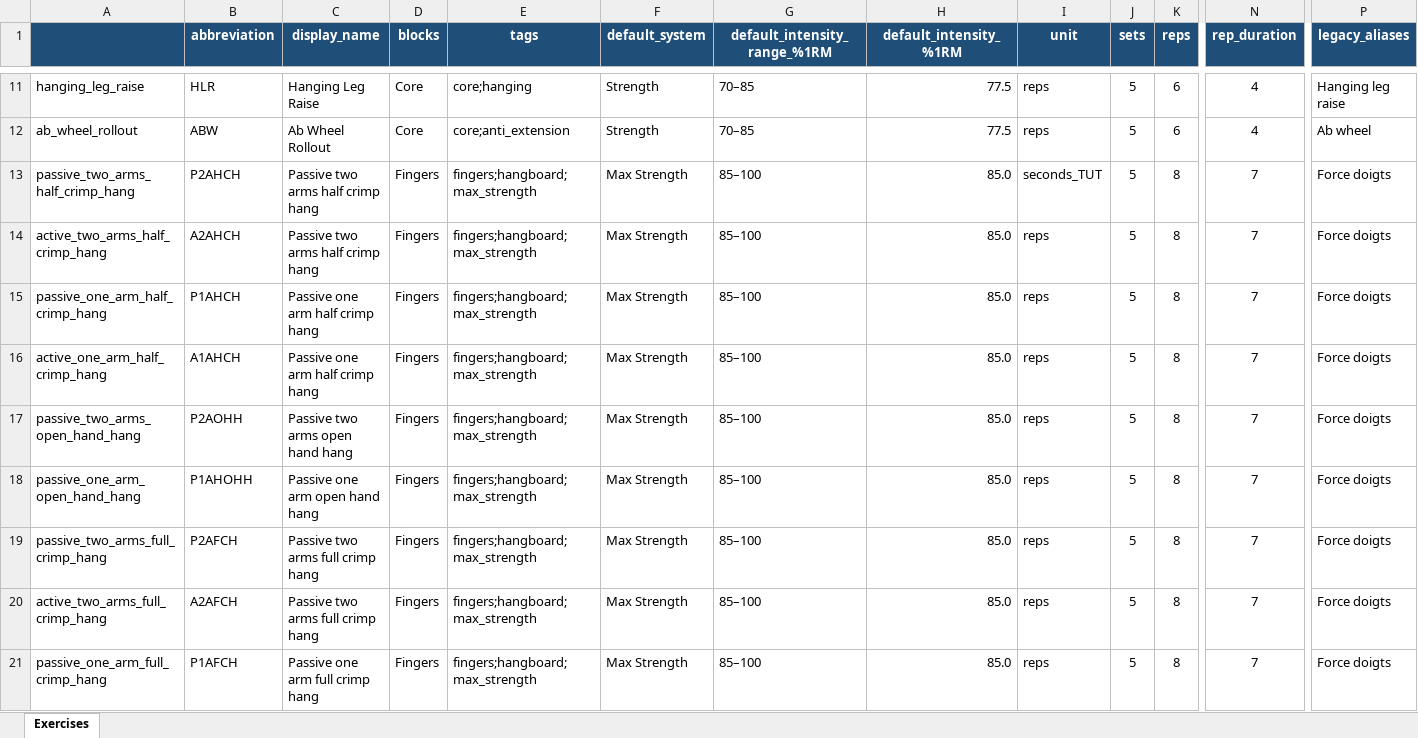
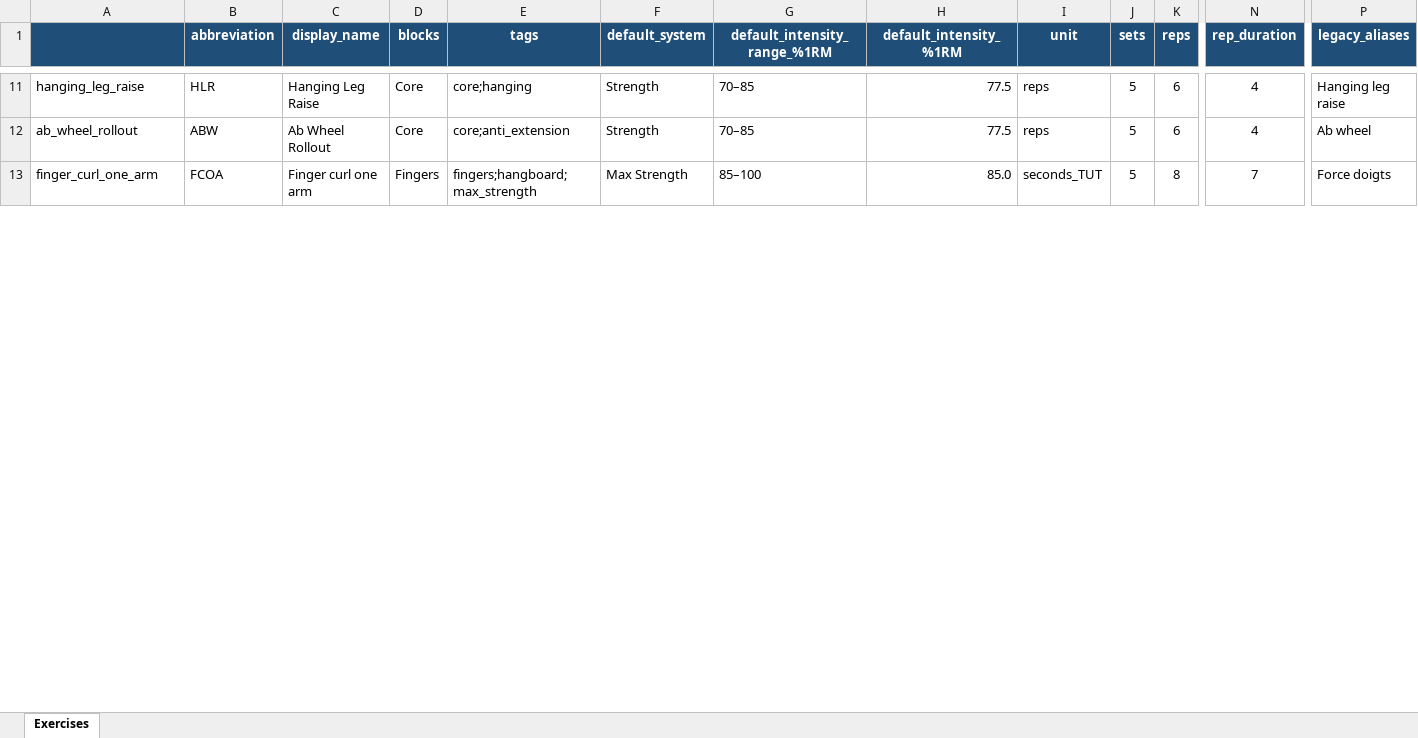
Before and after one commit to jessy-ledu/ClimbingLogApp-, an Excel workbook: exercise_catalog_single_table.xlsx, sheet Exercises, drawn as a sheet; only a part is shown, gaps mark what is left out; values as stored, in another font and other column widths than the file's, no borders; conditional formats and table styles not drawn; rows hold the shown columns only; the diff covers the shown part only; the diff names each change by its address in the sheet, - before the commit and + after, or states it on an @@ line.

Commit message:
Add more options to finger traning block

```diff
--- a/exercise_catalog_single_table.xlsx (sheet Exercises)
+++ b/exercise_catalog_single_table.xlsx (sheet Exercises)
-A13: passive_two_arms_half_crimp_hang
+A13: finger_curl_one_arm
-B13 (abbreviation): P2AHCH
+B13 (abbreviation): FCOA
-C13 (display_name): Passive two arms half crimp hang
+C13 (display_name): Finger curl one arm
-row 14: active_two_arms_half_crimp_hang | A2AHCH | Passive two arms half crimp hang | Fingers | fingers;hangboard;max_strength | Max Strength | 85–100 | 85.0 | reps | 5 | 8 | 7 | Force doigts
-row 15: passive_one_arm_half_crimp_hang | P1AHCH | Passive one arm half crimp hang | Fingers | fingers;hangboard;max_strength | Max Strength | 85–100 | 85.0 | reps | 5 | 8 | 7 | Force doigts
-row 16: active_one_arm_half_crimp_hang | A1AHCH | Passive one arm half crimp hang | Fingers | fingers;hangboard;max_strength | Max Strength | 85–100 | 85.0 | reps | 5 | 8 | 7 | Force doigts
-row 17: passive_two_arms_open_hand_hang | P2AOHH | Passive two arms open hand hang | Fingers | fingers;hangboard;max_strength | Max Strength | 85–100 | 85.0 | reps | 5 | 8 | 7 | Force doigts
-row 18: passive_one_arm_open_hand_hang | P1AHOHH | Passive one arm open hand hang | Fingers | fingers;hangboard;max_strength | Max Strength | 85–100 | 85.0 | reps | 5 | 8 | 7 | Force doigts
-row 19: passive_two_arms_full_crimp_hang | P2AFCH | Passive two arms full crimp hang | Fingers | fingers;hangboard;max_strength | Max Strength | 85–100 | 85.0 | reps | 5 | 8 | 7 | Force doigts
-row 20: active_two_arms_full_crimp_hang | A2AFCH | Passive two arms full crimp hang | Fingers | fingers;hangboard;max_strength | Max Strength | 85–100 | 85.0 | reps | 5 | 8 | 7 | Force doigts
-row 21: passive_one_arm_full_crimp_hang | P1AFCH | Passive one arm full crimp hang | Fingers | fingers;hangboard;max_strength | Max Strength | 85–100 | 85.0 | reps | 5 | 8 | 7 | Force doigts
```
Also changed, not shown: 8 removed rows and 4 edited cells elsewhere in this sheet, 5 other files.
